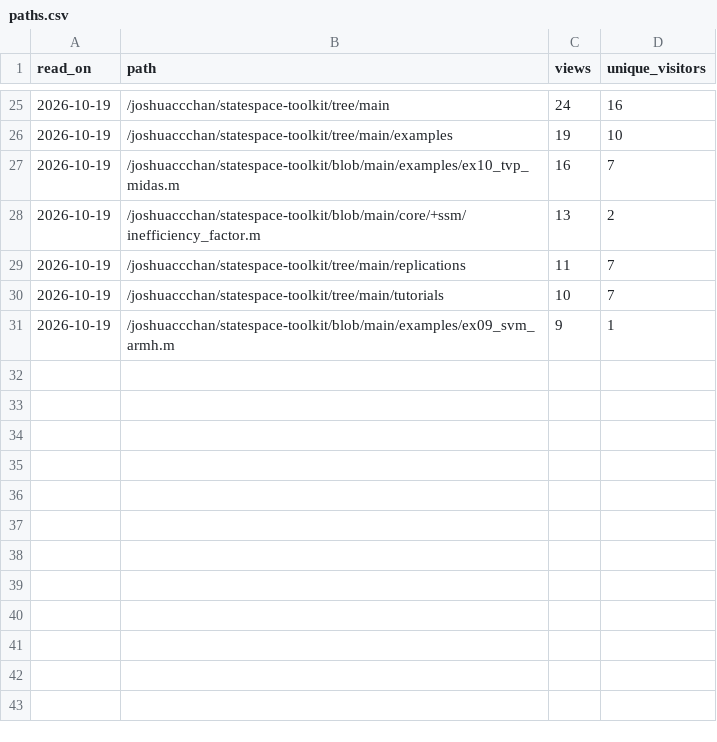
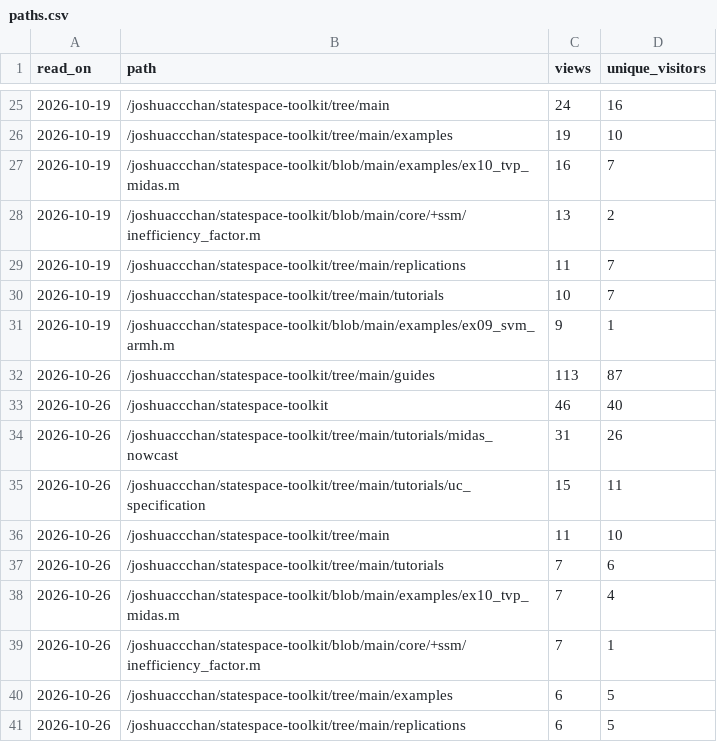
Before and after one commit to Allisterh/statespace-toolkit, a CSV file: .github/traffic/paths.csv, drawn as a sheet; only a part is shown, gaps mark what is left out.

```diff
--- a/.github/traffic/paths.csv
+++ b/.github/traffic/paths.csv
@@ -31 +31,11 @@ read_on,path,views,unique_visitors
 2026-10-19,/joshuaccchan/statespace-toolkit/blob/main/examples/ex09_svm_armh.m,9,1
+2026-10-26,/joshuaccchan/statespace-toolkit/tree/main/guides,113,87
+2026-10-26,/joshuaccchan/statespace-toolkit,46,40
+2026-10-26,/joshuaccchan/statespace-toolkit/tree/main/tutorials/midas_nowcast,31,26
+2026-10-26,/joshuaccchan/statespace-toolkit/tree/main/tutorials/uc_specification,15,11
+2026-10-26,/joshuaccchan/statespace-toolkit/tree/main,11,10
+2026-10-26,/joshuaccchan/statespace-toolkit/tree/main/tutorials,7,6
+2026-10-26,/joshuaccchan/statespace-toolkit/blob/main/examples/ex10_tvp_midas.m,7,4
+2026-10-26,/joshuaccchan/statespace-toolkit/blob/main/core/+ssm/inefficiency_factor.m,7,1
+2026-10-26,/joshuaccchan/statespace-toolkit/tree/main/examples,6,5
+2026-10-26,/joshuaccchan/statespace-toolkit/tree/main/replications,6,5
```
Also changed, not shown: .github/traffic/daily.csv, .github/traffic/referrers.csv, 2 other files.
